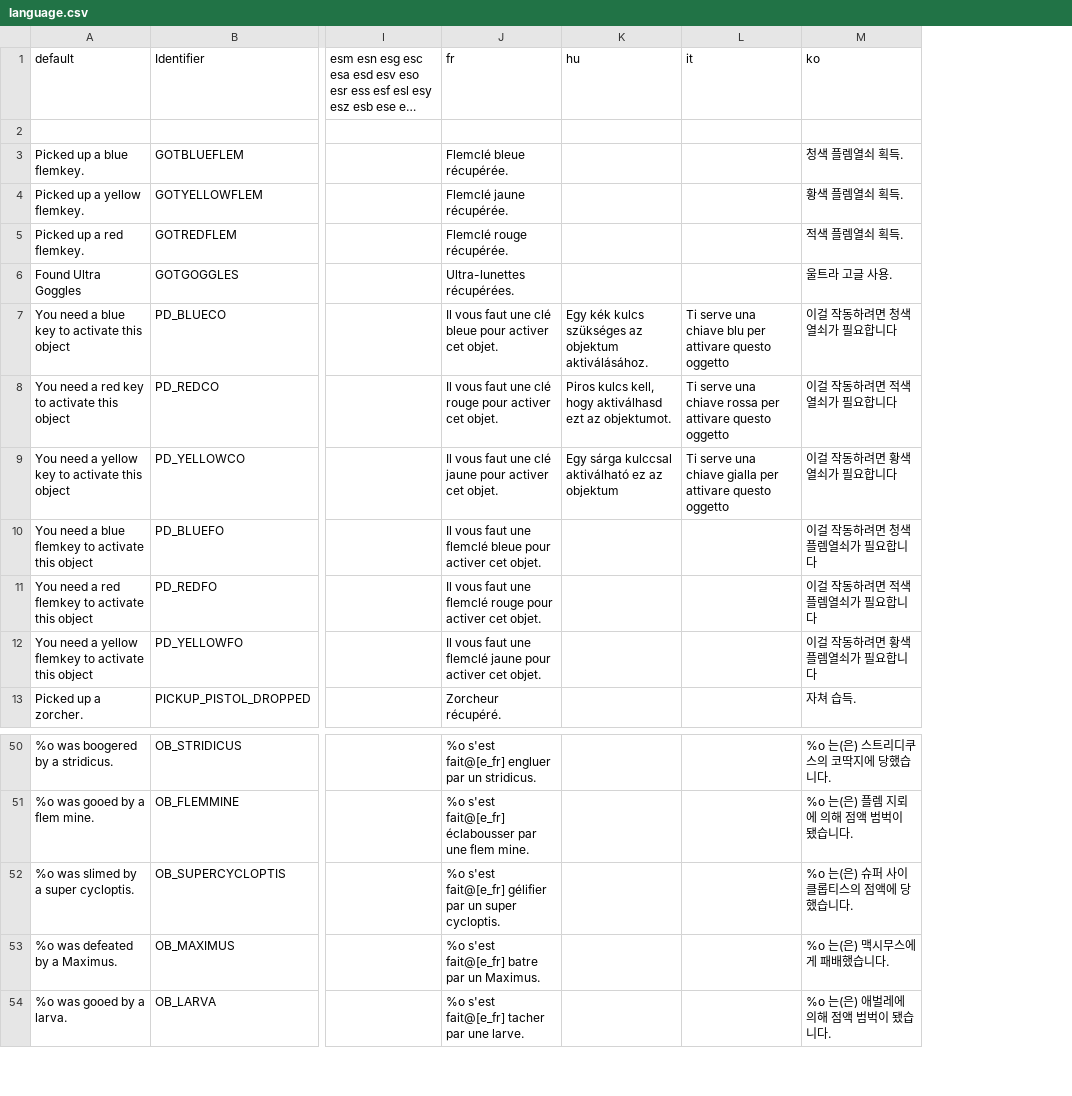
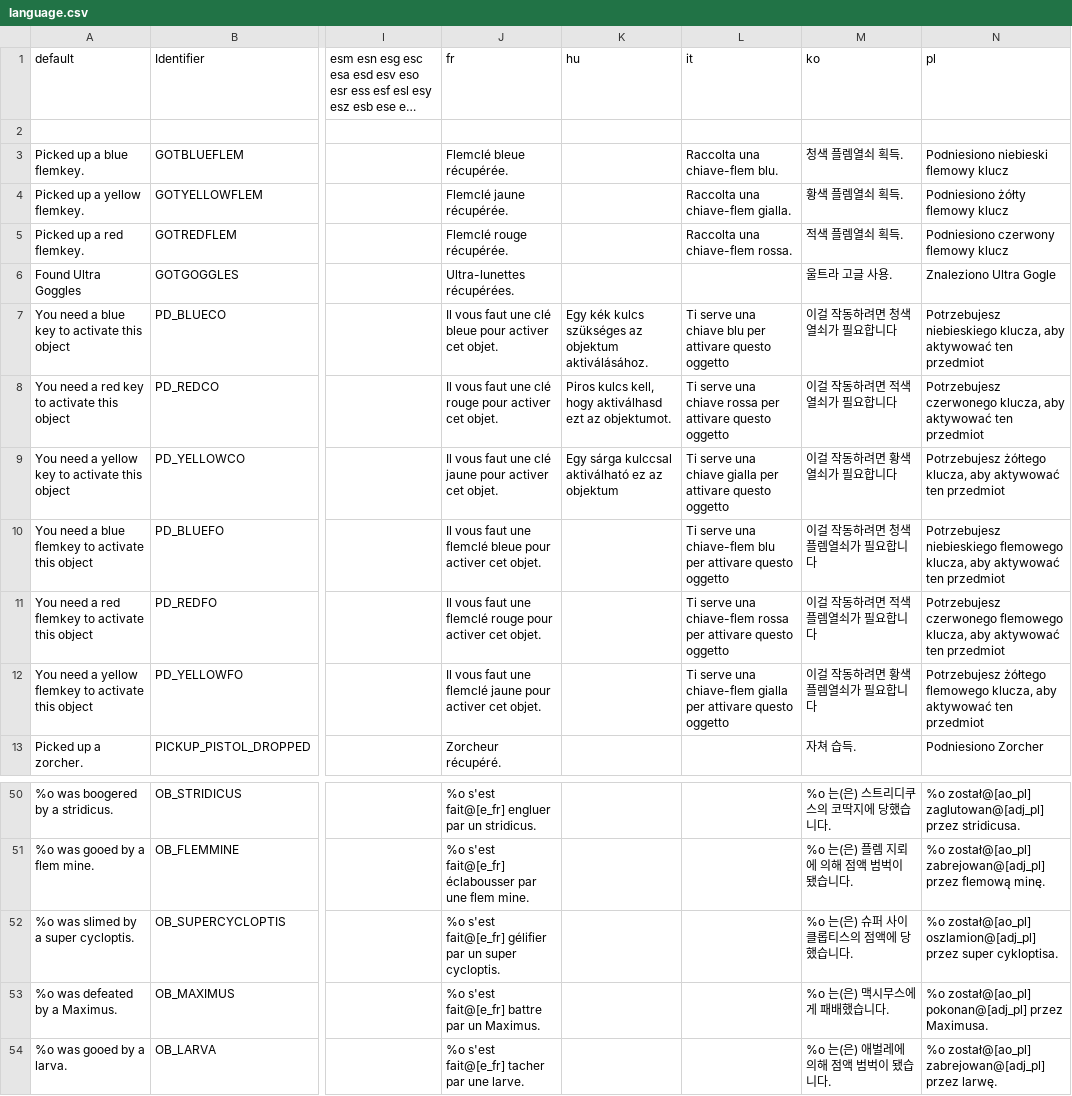
Before and after one commit to johncurley/gzdoom, a CSV file: wadsrc_extra/static/filter/chex.chex3/language.csv, drawn as a sheet; only a part is shown, gaps mark what is left out; long unchanged cells end in …; the diff covers the shown part only; the diff names each change by its address in the sheet, - before the commit and + after, or states it on an @@ line.

Commit message:
- Language update for Chex Quest 3 for Polish.

```diff
--- a/wadsrc_extra/static/filter/chex.chex3/language.csv
+++ b/wadsrc_extra/static/filter/chex.chex3/language.csv
+column N (pl), rows 3-13: Podniesiono niebieski flemowy klucz | Podniesiono żółty flemowy klucz | Podniesiono czerwony flemowy klucz | Znaleziono Ultra Gogle | Potrzebujesz niebieskiego klucza, aby aktywować ten przedmiot | Potrzebujesz czerwonego klucza, aby aktywować ten przedmiot | Potrzebujesz żółtego klucza, aby aktywować ten przedmiot | Potrzebujesz niebieskiego flemowego klucza, aby aktywować ten przedmiot | Potrzebujesz czerwonego flemowego klucza, aby aktywować ten przedmiot | Potrzebujesz żółtego flemowego klucza, aby aktywować ten przedmiot | Podniesiono Zorcher; rows 50-54: %o został@[ao_pl] zaglutowan@[adj_pl] przez stridicusa. | %o został@[ao_pl] zabrejowan@[adj_pl] przez flemową minę. | %o został@[ao_pl] oszlamion@[adj_pl] przez super cykloptisa. | %o został@[ao_pl] pokonan@[adj_pl] przez Maximusa. | %o został@[ao_pl] zabrejowan@[adj_pl] przez larwę.
-L3 (it): (empty)
+L3 (it): Raccolta una chiave-flem blu.
-L4 (it): (empty)
+L4 (it): Raccolta una chiave-flem gialla.
-L5 (it): (empty)
+L5 (it): Raccolta una chiave-flem rossa.
-L10 (it): (empty)
+L10 (it): Ti serve una chiave-flem blu per attivare questo oggetto
-L11 (it): (empty)
+L11 (it): Ti serve una chiave-flem rossa per attivare questo oggetto
-L12 (it): (empty)
+L12 (it): Ti serve una chiave-flem gialla per attivare questo oggetto
-J53 (fr): %o s'est fait@[e_fr] batre par un Maximus.
+J53 (fr): %o s'est fait@[e_fr] battre par un Maximus.
```
Also changed, not shown: 15 edited cells elsewhere in this file.
